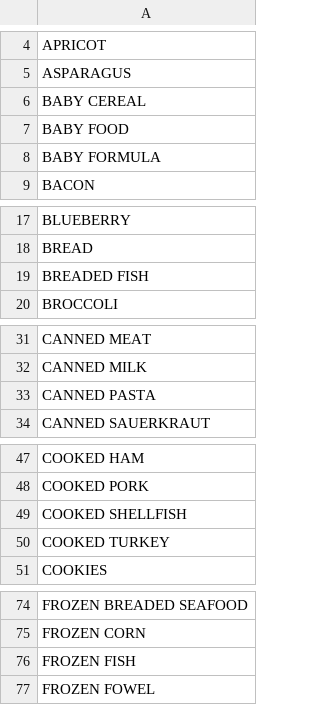
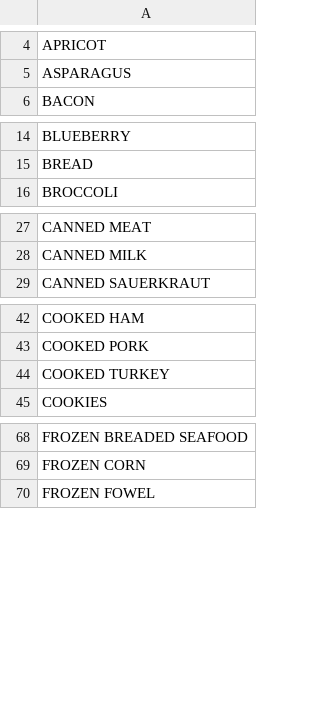
Before and after one commit to chqngh-berkeley/w210_final_proj, a CSV file: backend/ocr_module/food_categories.csv, drawn as a sheet; only a part is shown, gaps mark what is left out; removed rows and columns are numbered as before the commit, all else as after; the diff covers the shown part only; the diff names each change by its address in the sheet, - before the commit and + after, or states it on an @@ line.

Commit message:
update ocr and food categories files

```diff
--- a/backend/ocr_module/food_categories.csv
+++ b/backend/ocr_module/food_categories.csv
-row 6: BABY CEREAL
-row 7: BABY FOOD
-row 8: BABY FORMULA
-row 19: BREADED FISH
-row 33: CANNED PASTA
-row 49: COOKED SHELLFISH
-row 76: FROZEN FISH
```
Also changed, not shown: 1 added row and 3 removed rows elsewhere in this file, 1 other file.
